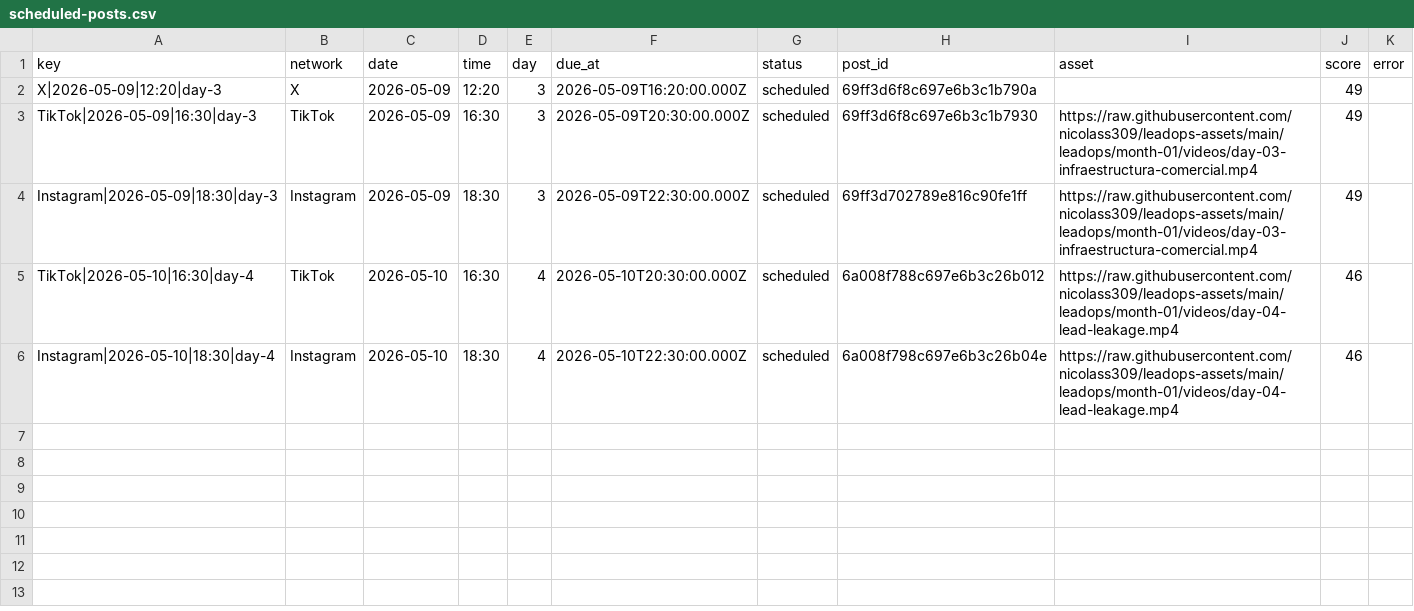
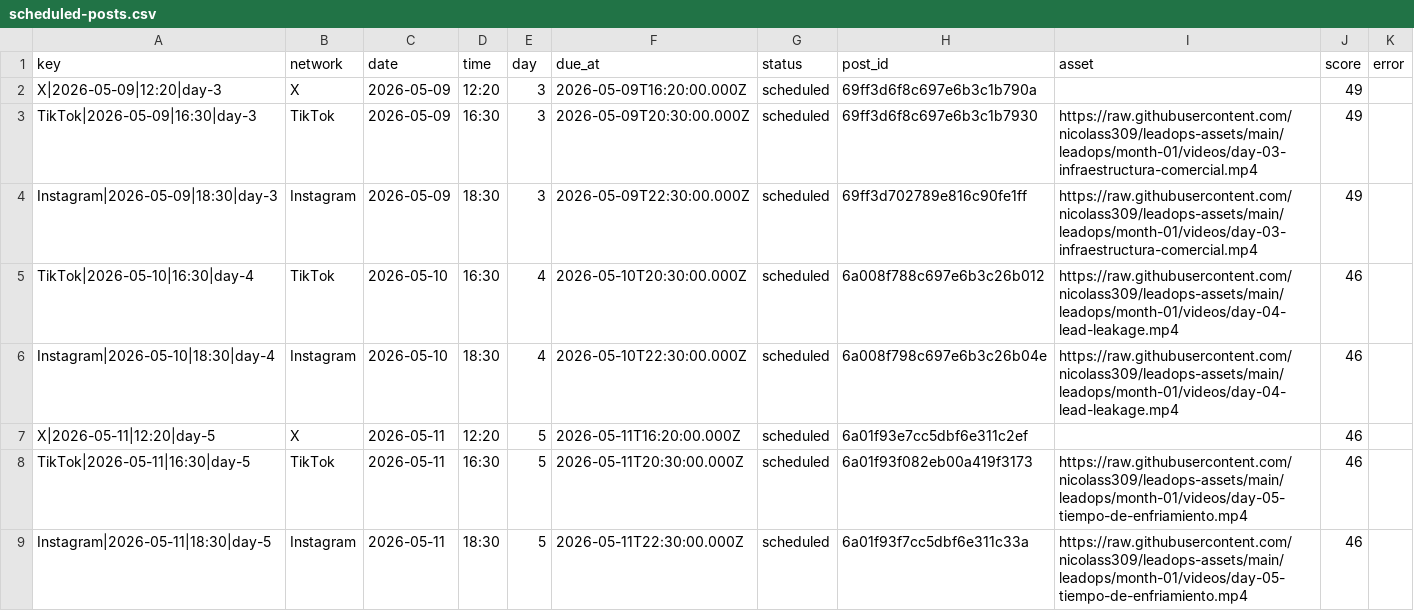
Before and after one commit to nicolass309/leadops-assets, a CSV file: automation/state/scheduled-posts.csv, drawn as a sheet; the diff names each change by its address in the sheet, - before the commit and + after, or states it on an @@ line.

Commit message:
LeadOps daily publishing state

```diff
--- a/automation/state/scheduled-posts.csv
+++ b/automation/state/scheduled-posts.csv
+row 7: X|2026-05-11|12:20|day-5 | X | 2026-05-11 | 12:20 | 5 | 2026-05-11T16:20:00.000Z | scheduled | 6a01f93e7cc5dbf6e311c2ef |  | 46
+row 8: TikTok|2026-05-11|16:30|day-5 | TikTok | 2026-05-11 | 16:30 | 5 | 2026-05-11T20:30:00.000Z | scheduled | 6a01f93f082eb00a419f3173 | https://raw.githubusercontent.com/nicolass309/leadops-assets/main/leadops/month-01/videos/day-05-tiempo-de-enfriamiento.mp4 | 46
+row 9: Instagram|2026-05-11|18:30|day-5 | Instagram | 2026-05-11 | 18:30 | 5 | 2026-05-11T22:30:00.000Z | scheduled | 6a01f93f7cc5dbf6e311c33a | https://raw.githubusercontent.com/nicolass309/leadops-assets/main/leadops/month-01/videos/day-05-tiempo-de-enfriamiento.mp4 | 46
```
Also changed, not shown: 3 other files.
